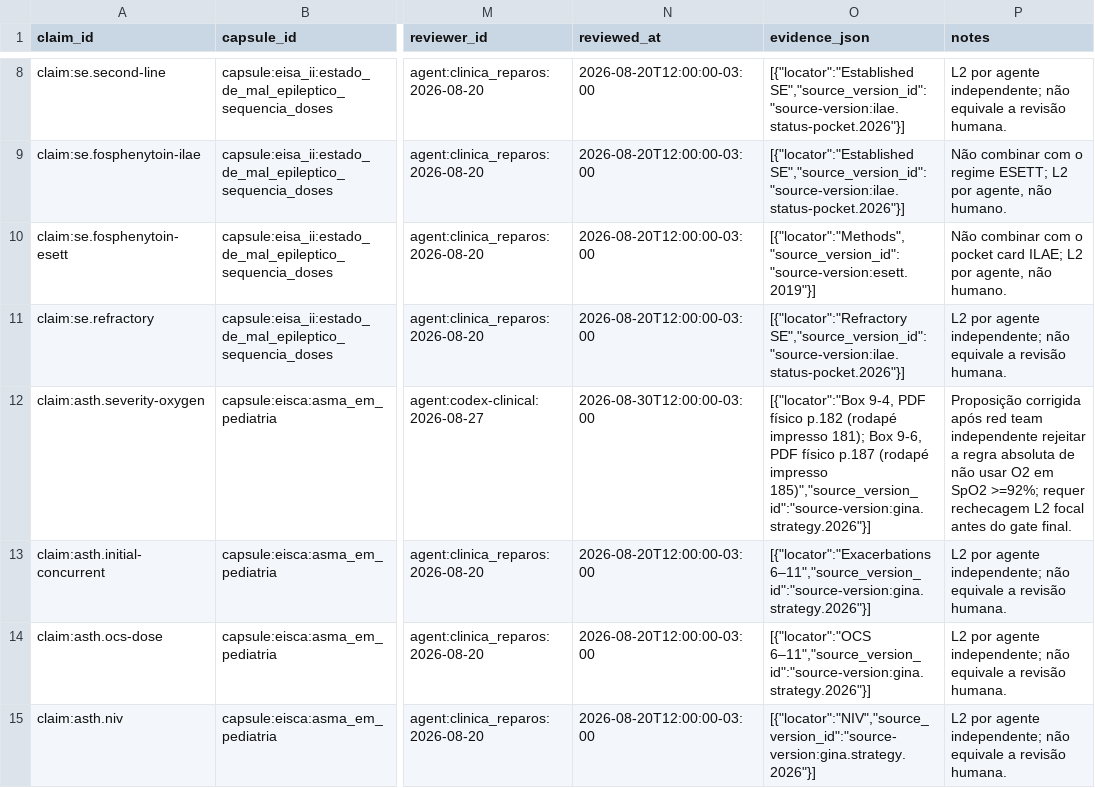
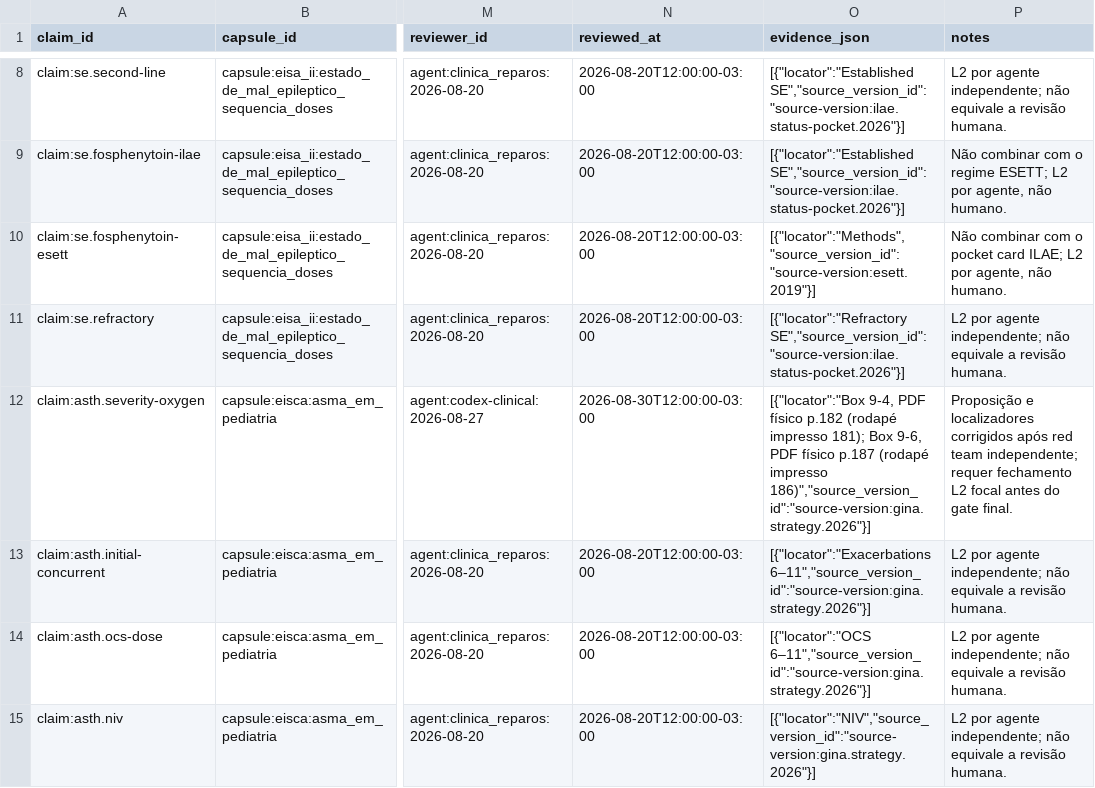
Before and after one commit to Mersinn/p7-study-skill, a CSV file: p7-study-skill/artifacts/CLINICAL_CLAIMS.csv, drawn as a sheet; only a part is shown, gaps mark what is left out; the diff names each change by its address in the sheet, - before the commit and + after, or states it on an @@ line.

```diff
--- a/p7-study-skill/artifacts/CLINICAL_CLAIMS.csv
+++ b/p7-study-skill/artifacts/CLINICAL_CLAIMS.csv
-O12 (evidence_json): …(rodapé impresso 185)","source_version_id":"source-version:gina.strategy.2026"}]
+O12 (evidence_json): …(rodapé impresso 186)","source_version_id":"source-version:gina.strategy.2026"}]
-P12 (notes): Proposição corrigida após red team independente rejeitar a regra absoluta de não usar O2 em SpO2 >=92%; requer rechecagem L2 focal…
+P12 (notes): Proposição e localizadores corrigidos após red team independente; requer fechamento L2 focal…
```
Also changed, not shown: p7-study-skill/artifacts/PRECISION_ROWS.csv, 13 other files.
